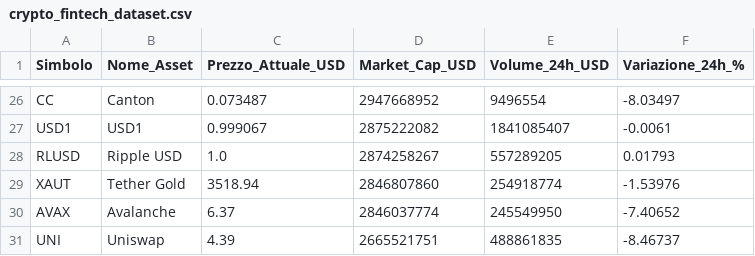
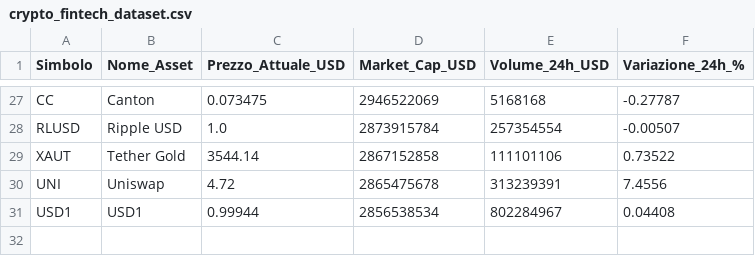
Before and after one commit to fformigoniff-sys/open-b2b-datasets-ai-market-intelligence, a CSV file: crypto_fintech_dataset.csv, drawn as a sheet; only a part is shown, gaps mark what is left out; removed rows and columns are numbered as before the commit, all else as after; the diff covers the shown part only; the diff names each change by its address in the sheet, - before the commit and + after, or states it on an @@ line.

```diff
--- a/crypto_fintech_dataset.csv
+++ b/crypto_fintech_dataset.csv
-C27 (Prezzo_Attuale_USD): 0.073487
+C27 (Prezzo_Attuale_USD): 0.073475
-D27 (Market_Cap_USD): 2947668952
+D27 (Market_Cap_USD): 2946522069
-E27 (Volume_24h_USD): 9496554
+E27 (Volume_24h_USD): 5168168
-F27 (Variazione_24h_%): -8.03497
+F27 (Variazione_24h_%): -0.27787
-row 27: USD1 | USD1 | 0.999067 | 2875222082 | 1841085407 | -0.0061
-D28 (Market_Cap_USD): 2874258267
+D28 (Market_Cap_USD): 2873915784
-E28 (Volume_24h_USD): 557289205
+E28 (Volume_24h_USD): 257354554
-F28 (Variazione_24h_%): 0.01793
+F28 (Variazione_24h_%): -0.00507
-C29 (Prezzo_Attuale_USD): 3518.94
+C29 (Prezzo_Attuale_USD): 3544.14
-D29 (Market_Cap_USD): 2846807860
+D29 (Market_Cap_USD): 2867152858
-E29 (Volume_24h_USD): 254918774
+E29 (Volume_24h_USD): 111101106
-F29 (Variazione_24h_%): -1.53976
+F29 (Variazione_24h_%): 0.73522
-row 30: AVAX | Avalanche | 6.37 | 2846037774 | 245549950 | -7.40652
-C30 (Prezzo_Attuale_USD): 4.39
+C30 (Prezzo_Attuale_USD): 4.72
-D30 (Market_Cap_USD): 2665521751
+D30 (Market_Cap_USD): 2865475678
-E30 (Volume_24h_USD): 488861835
+E30 (Volume_24h_USD): 313239391
-F30 (Variazione_24h_%): -8.46737
+F30 (Variazione_24h_%): 7.4556
+row 31: USD1 | USD1 | 0.99944 | 2856538534 | 802284967 | 0.04408
```
Also changed, not shown: 2 added rows, 1 removed row and 91 edited cells elsewhere in this file, remote_jobs_dataset.csv, tech_stack_dataset.csv.
